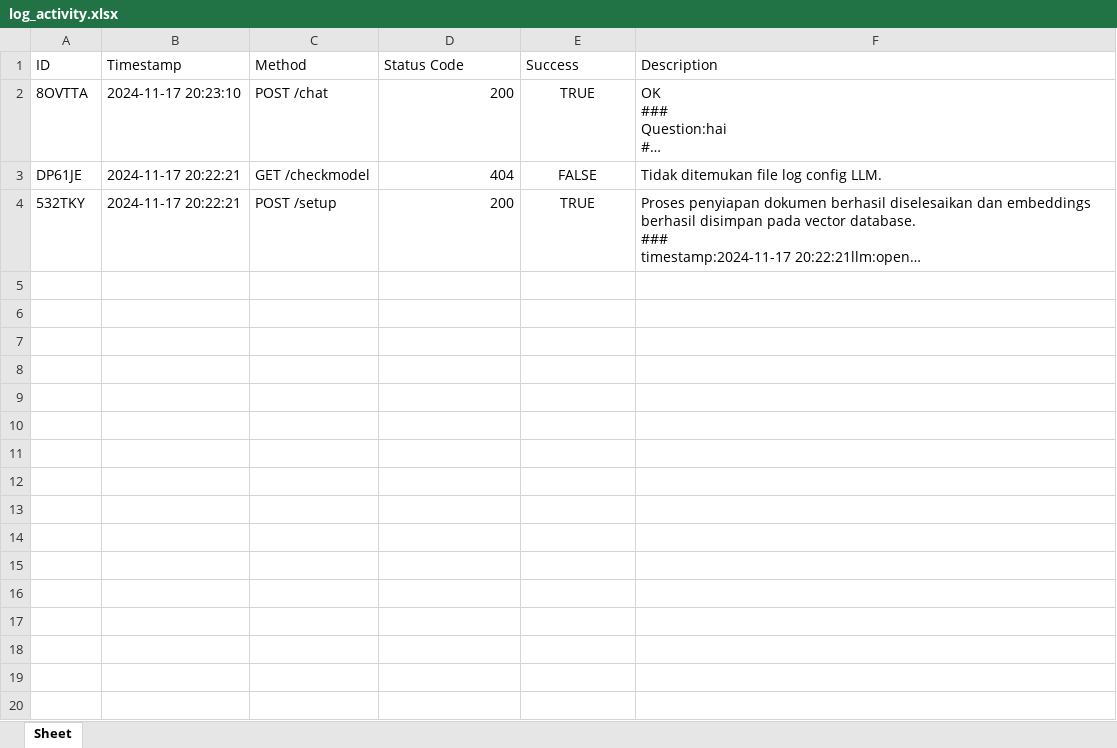
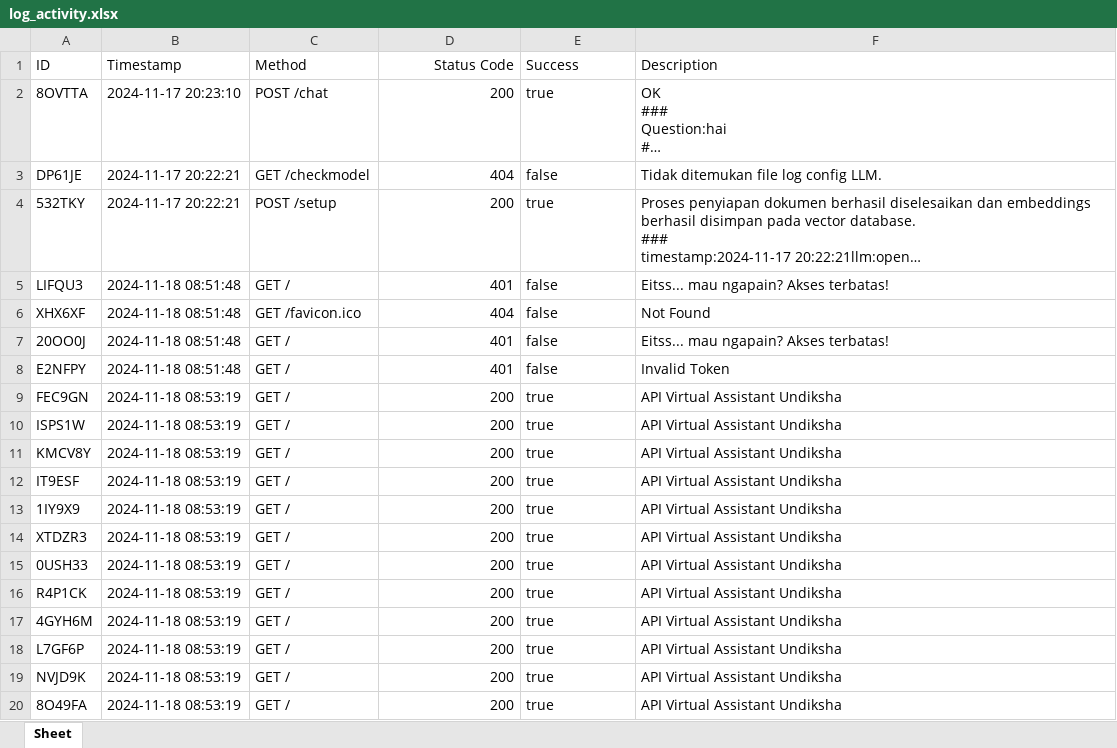
Before and after one commit to odetv/api-shavira-undiksha, an Excel workbook: api/logs/log_activity.xlsx, sheet Sheet, drawn as a sheet; only a part is shown; long unchanged cells end in …; values as stored, in another font and other column widths than the file's, no borders; the diff covers the shown part only; the diff names each change by its address in the sheet, - before the commit and + after, or states it on an @@ line.

```diff
--- a/api/logs/log_activity.xlsx (sheet Sheet)
+++ b/api/logs/log_activity.xlsx (sheet Sheet)
-D1 alignment: left
+D1 alignment: right
-E2 (Success): TRUE
+E2 (Success): true
-E2:E4 alignment: center
+E2:E4 alignment: left
-E3 (Success): FALSE
+E3 (Success): false
-E4 (Success): TRUE
+E4 (Success): true
+row 5: LIFQU3 | 2024-11-18 08:51:48 | GET / | 401 | false | Eitss... mau ngapain? Akses terbatas!
+row 6: XHX6XF | 2024-11-18 08:51:48 | GET /favicon.ico | 404 | false | Not Found
+row 7: 20OO0J | 2024-11-18 08:51:48 | GET / | 401 | false | Eitss... mau ngapain? Akses terbatas!
+row 8: E2NFPY | 2024-11-18 08:51:48 | GET / | 401 | false | Invalid Token
+row 9: FEC9GN | 2024-11-18 08:53:19 | GET / | 200 | true | API Virtual Assistant Undiksha
+row 10: ISPS1W | 2024-11-18 08:53:19 | GET / | 200 | true | API Virtual Assistant Undiksha
+row 11: KMCV8Y | 2024-11-18 08:53:19 | GET / | 200 | true | API Virtual Assistant Undiksha
+row 12: IT9ESF | 2024-11-18 08:53:19 | GET / | 200 | true | API Virtual Assistant Undiksha
+row 13: 1IY9X9 | 2024-11-18 08:53:19 | GET / | 200 | true | API Virtual Assistant Undiksha
+row 14: XTDZR3 | 2024-11-18 08:53:19 | GET / | 200 | true | API Virtual Assistant Undiksha
+row 15: 0USH33 | 2024-11-18 08:53:19 | GET / | 200 | true | API Virtual Assistant Undiksha
+row 16: R4P1CK | 2024-11-18 08:53:19 | GET / | 200 | true | API Virtual Assistant Undiksha
+row 17: 4GYH6M | 2024-11-18 08:53:19 | GET / | 200 | true | API Virtual Assistant Undiksha
+row 18: L7GF6P | 2024-11-18 08:53:19 | GET / | 200 | true | API Virtual Assistant Undiksha
+row 19: NVJD9K | 2024-11-18 08:53:19 | GET / | 200 | true | API Virtual Assistant Undiksha
+row 20: 8O49FA | 2024-11-18 08:53:19 | GET / | 200 | true | API Virtual Assistant Undiksha
```
Also changed, not shown: 28 added rows elsewhere in this sheet, 1 other file.
